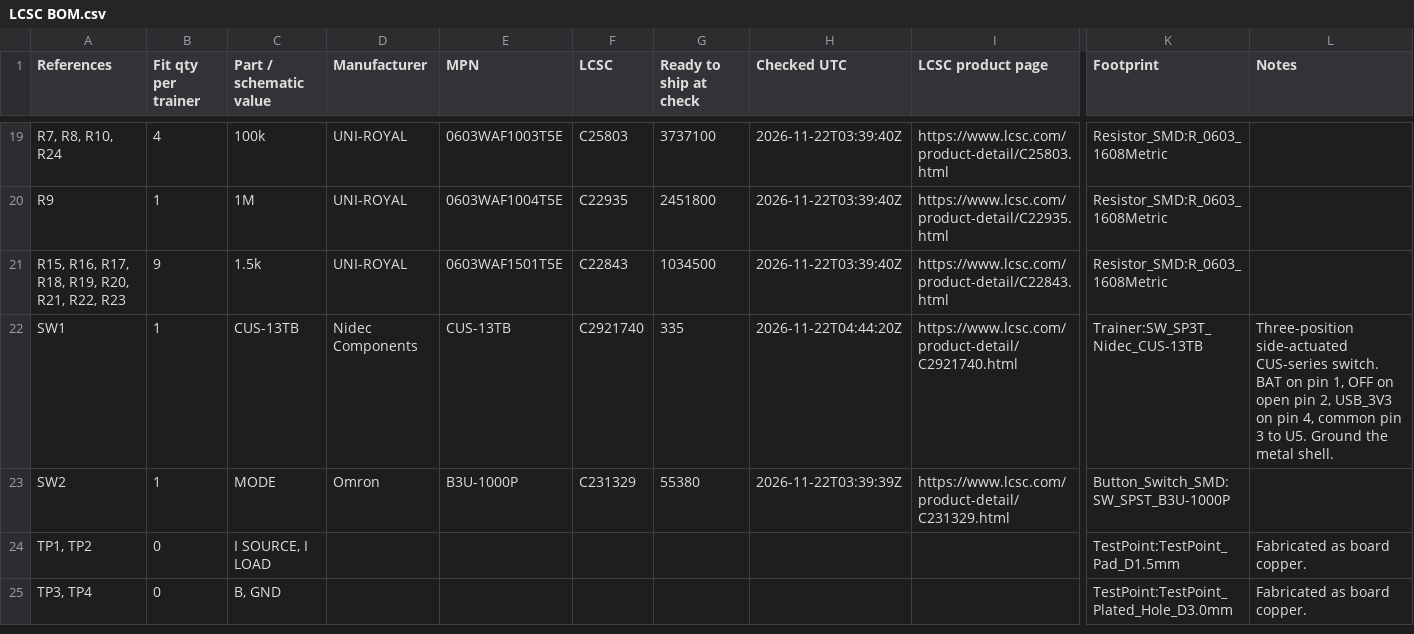
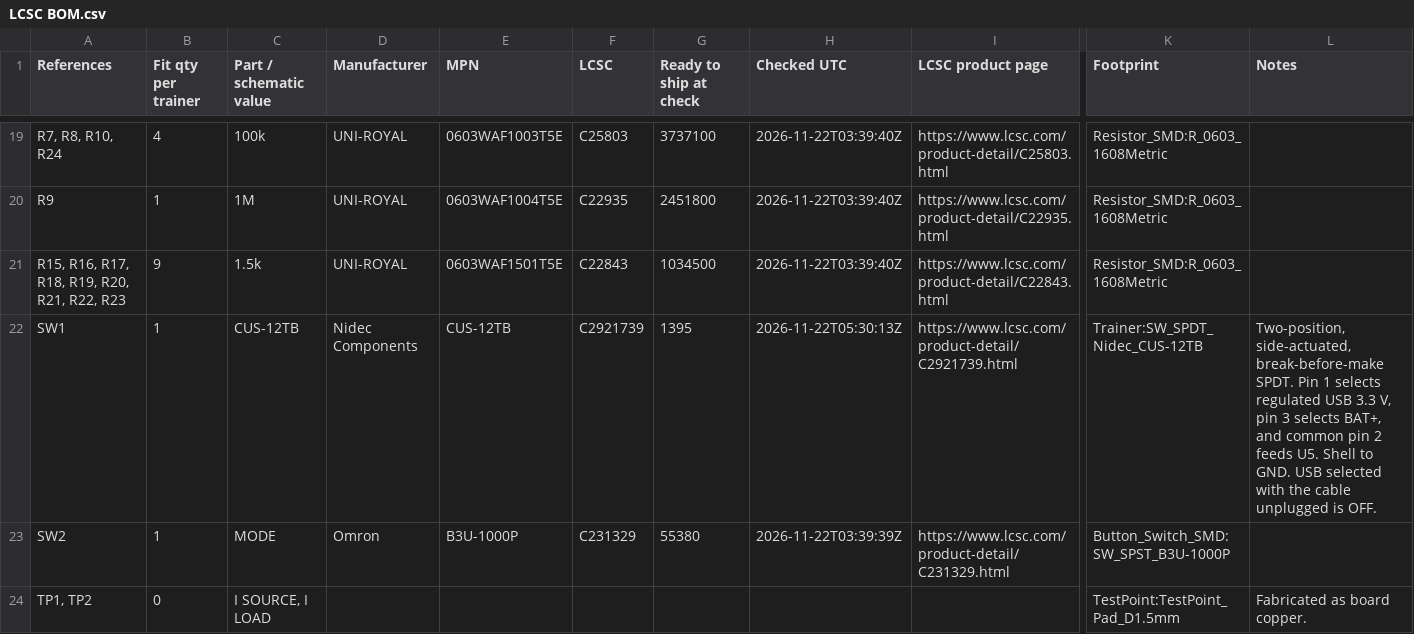
Before and after one commit to baldengineer/Waveform-Workout, a CSV file: kicad/LCSC BOM.csv, drawn as a sheet; only a part is shown, gaps mark what is left out; the shorter side is filled out with more unchanged rows; the diff names each change by its address in the sheet, - before the commit and + after, or states it on an @@ line.

Commit message:
Select USB or battery with the two-position Nidec CUS-12TB

```diff
--- a/kicad/LCSC BOM.csv
+++ b/kicad/LCSC BOM.csv
-C22 (Part / schematic value): CUS-13TB
+C22 (Part / schematic value): CUS-12TB
-E22 (MPN): CUS-13TB
+E22 (MPN): CUS-12TB
-F22 (LCSC): C2921740
+F22 (LCSC): C2921739
-G22 (Ready to ship at check): 335
+G22 (Ready to ship at check): 1395
-H22 (Checked UTC): 2026-11-22T04:44:20Z
+H22 (Checked UTC): 2026-11-22T05:30:13Z
-I22 (LCSC product page): https://www.lcsc.com/product-detail/C2921740.html
+I22 (LCSC product page): https://www.lcsc.com/product-detail/C2921739.html
-K22 (Footprint): Trainer:SW_SP3T_Nidec_CUS-13TB
+K22 (Footprint): Trainer:SW_SPDT_Nidec_CUS-12TB
-L22 (Notes): Three-position side-actuated CUS-series switch. BAT on pin 1, OFF on open pin 2, USB_3V3 on pin 4, common pin 3 to U5. Ground the metal shell.
+L22 (Notes): Two-position, side-actuated, break-before-make SPDT. Pin 1 selects regulated USB 3.3 V, pin 3 selects BAT+, and common pin 2 feeds U5. Shell to GND. USB selected with the cable unplugged is OFF.
```
Also changed, not shown: 3 other files.
